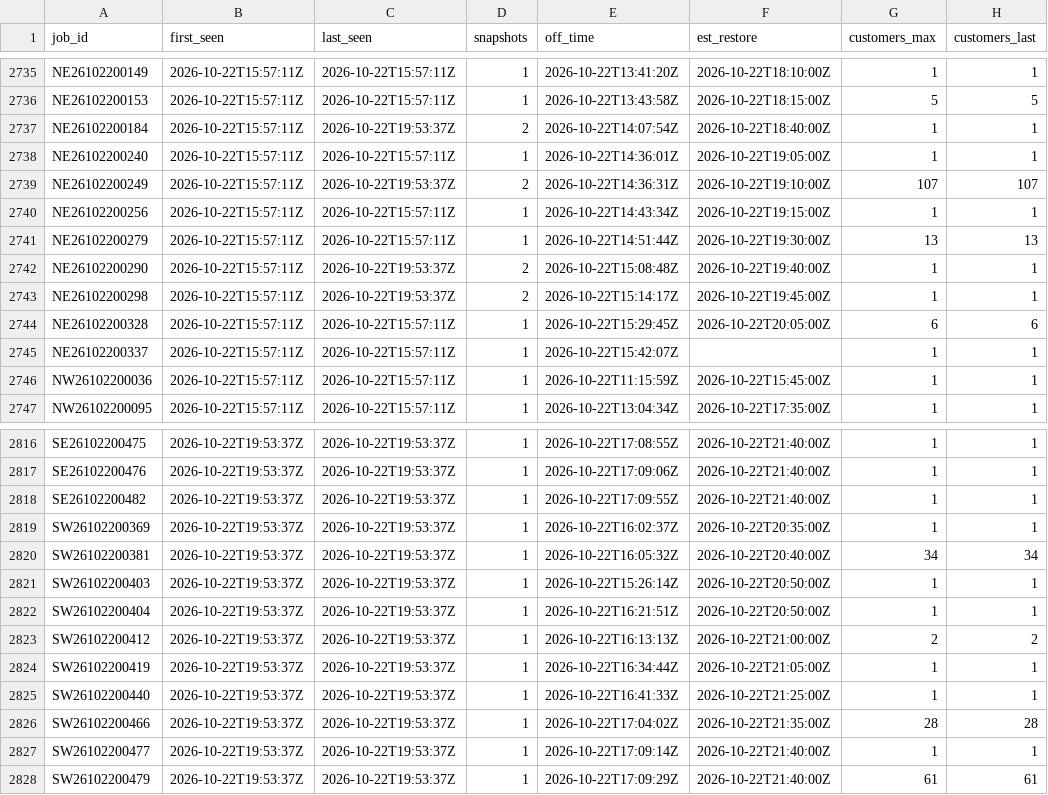
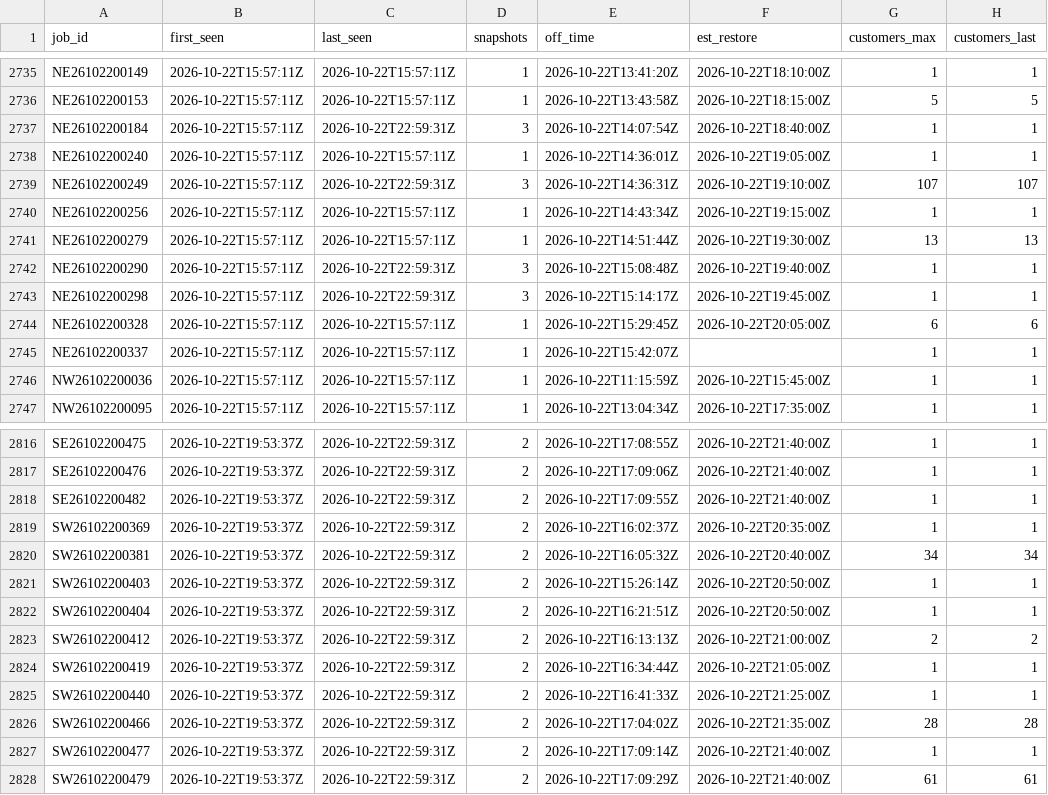
Before and after one commit to wadamcI/dte-outages, a CSV file: dte/history/2026-10.csv, drawn as a sheet; only a part is shown, gaps mark what is left out; the diff covers the shown part only; the diff names each change by its address in the sheet, - before the commit and + after, or states it on an @@ line.

```diff
--- a/dte/history/2026-10.csv
+++ b/dte/history/2026-10.csv
-C2737 (last_seen): 2026-10-22T19:53:37Z
+C2737 (last_seen): 2026-10-22T22:59:31Z
-D2737 (snapshots): 2
+D2737 (snapshots): 3
-C2739 (last_seen): 2026-10-22T19:53:37Z
+C2739 (last_seen): 2026-10-22T22:59:31Z
-D2739 (snapshots): 2
+D2739 (snapshots): 3
-C2742:C2743 (last_seen): 2026-10-22T19:53:37Z
+C2742:C2743 (last_seen): 2026-10-22T22:59:31Z
-D2742:D2743 (snapshots): 2
+D2742:D2743 (snapshots): 3
-C2816:C2828 (last_seen): 2026-10-22T19:53:37Z
+C2816:C2828 (last_seen): 2026-10-22T22:59:31Z
-D2816:D2828 (snapshots): 1
+D2816:D2828 (snapshots): 2
```
Also changed, not shown: 92 edited cells elsewhere in this file.
